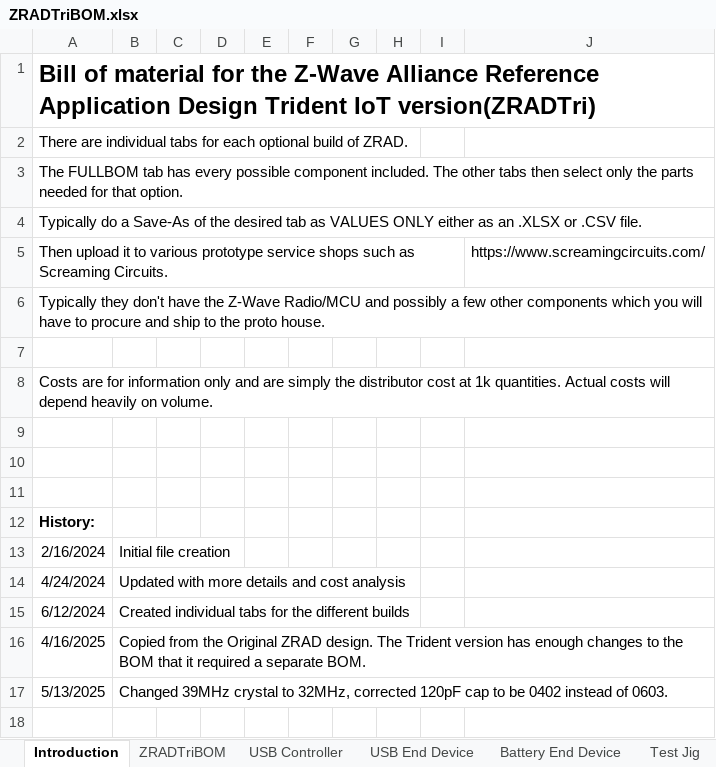
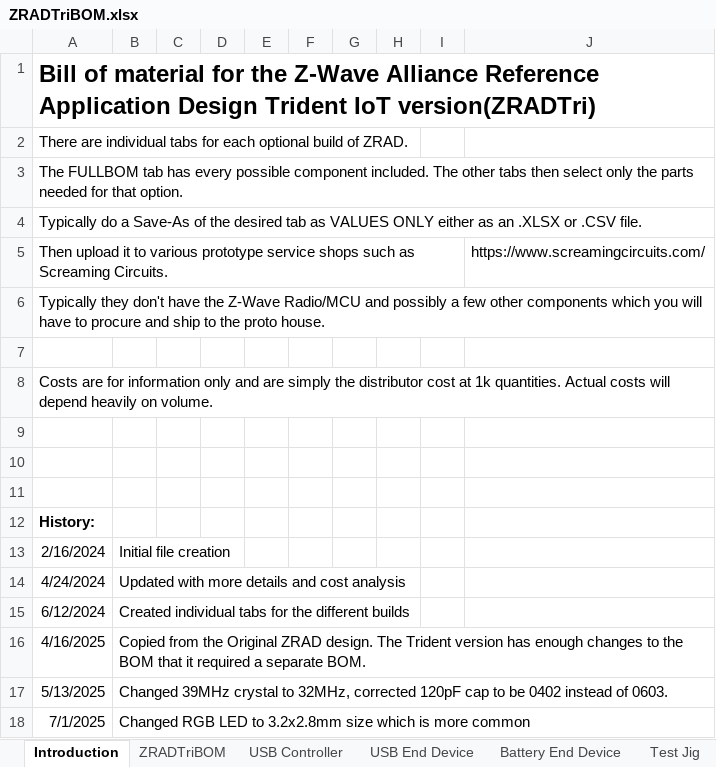
Before and after one commit to drzwave/ZRAD, an Excel workbook: hardware/ZRADTri/ZRADTriBOM.xlsx, sheet Introduction, drawn as a sheet; values as stored, in another font and other column widths than the file's, no borders; the diff names each change by its address in the sheet, - before the commit and + after, or states it on an @@ line.

```diff
--- a/hardware/ZRADTri/ZRADTriBOM.xlsx (sheet Introduction)
+++ b/hardware/ZRADTri/ZRADTriBOM.xlsx (sheet Introduction)
+row 18: 7/1/2025 | Changed RGB LED to 3.2x2.8mm size which is more common
```
Also changed, not shown: sheet ZRADTriBOM, sheet Battery End Device, sheet USB End Device, sheet USB Controller, charts or pictures, 11 other files.
